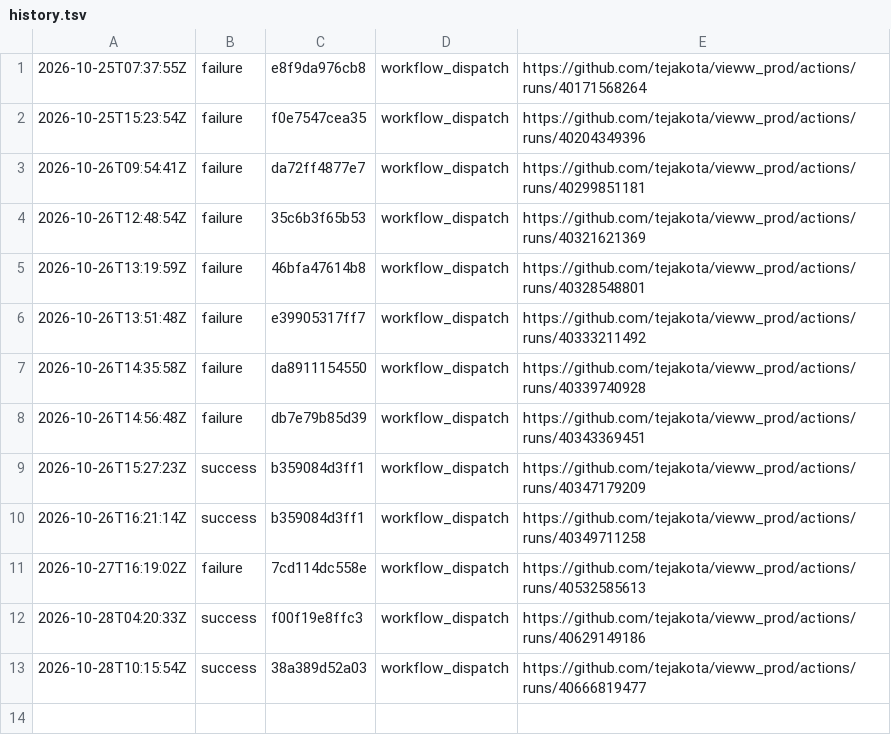
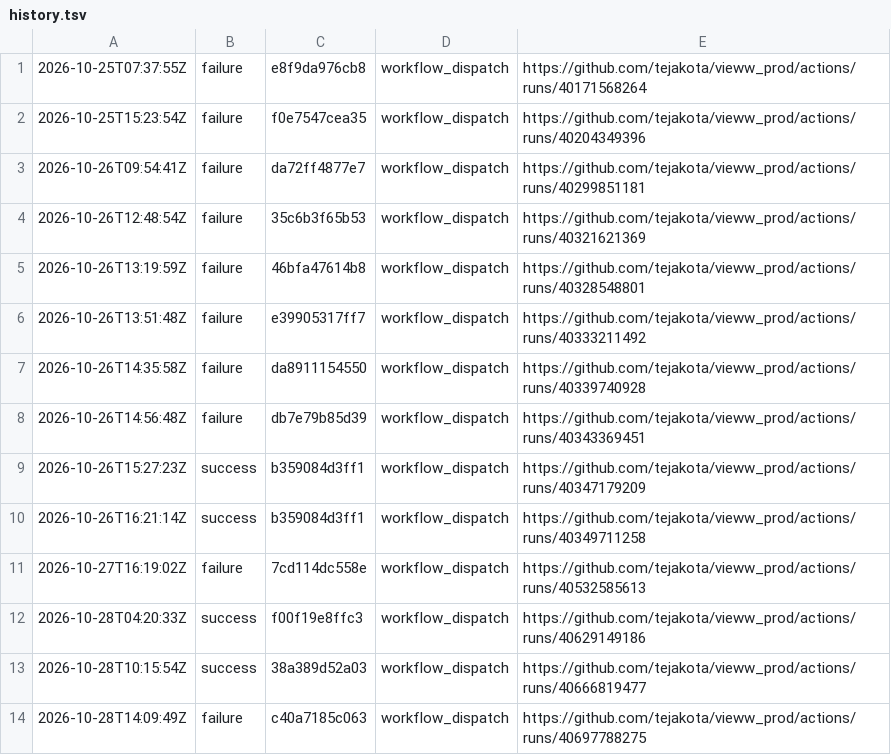
Before and after one commit to tejakota/vieww_prod, a TSV file: framework-checks/main/history.tsv, drawn as a sheet; the diff names each change by its address in the sheet, - before the commit and + after, or states it on an @@ line.

Commit message:
Framework checks (main @ c40a7185c063): failure

```diff
--- a/framework-checks/main/history.tsv
+++ b/framework-checks/main/history.tsv
+row 14: 2026-10-28T14:09:49Z | failure | c40a7185c063 | workflow_dispatch | https://github.com/tejakota/vieww_prod/actions/runs/40697788275
```
Also changed, not shown: 29 other files.
